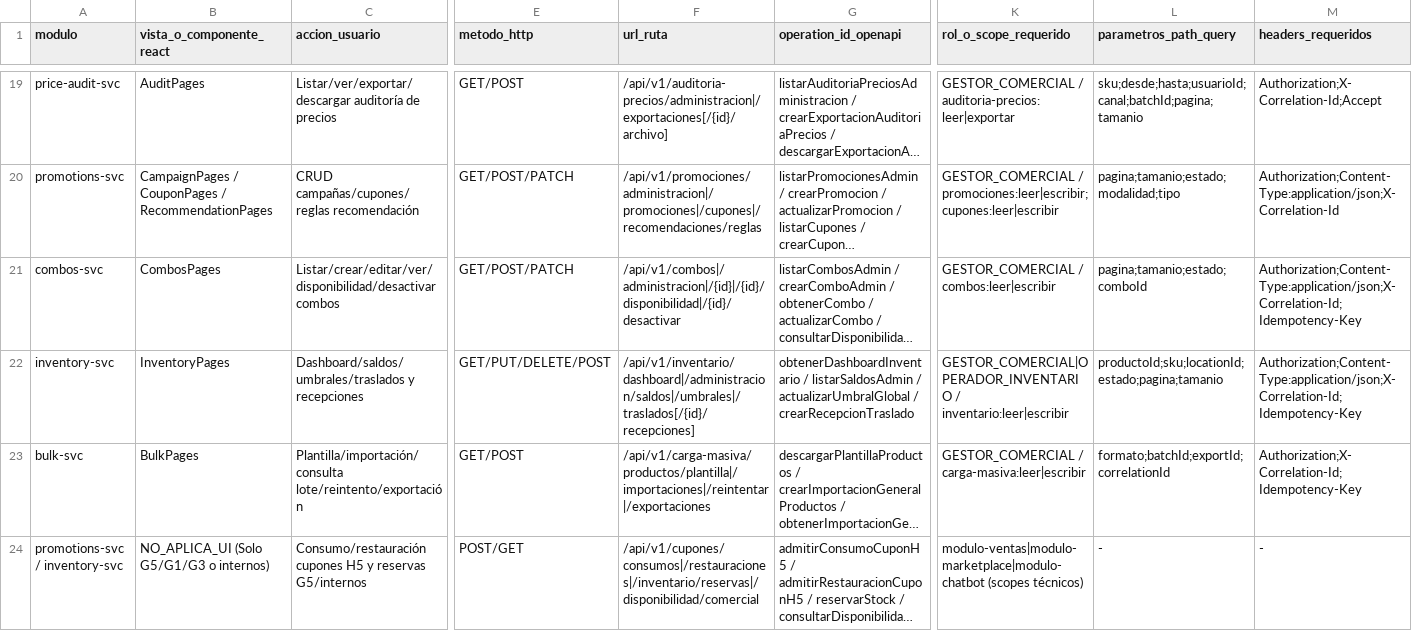
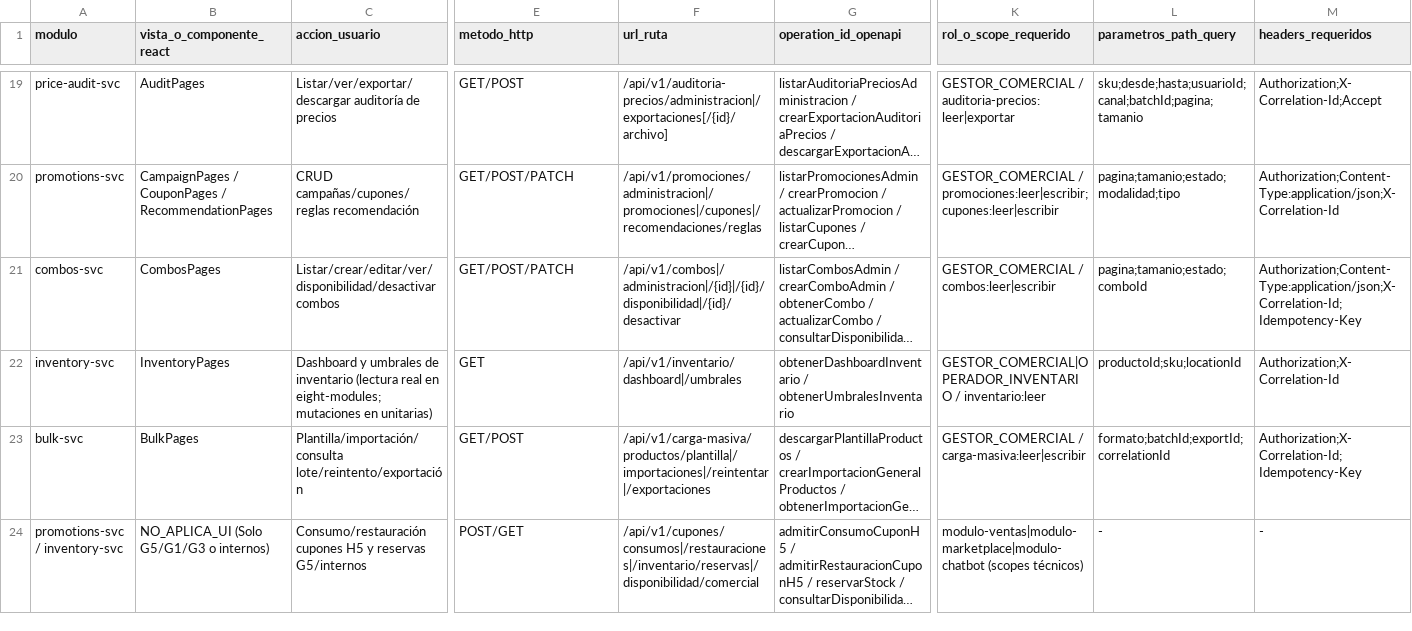
Before and after one commit to Taller-SW-Web/G6-Productos-Ofertas-docs, a CSV file: hitos/h5/MATRIZ_INTEGRACION_FRONTEND_BACKEND_H5_R2.csv, drawn as a sheet; only a part is shown, gaps mark what is left out; long unchanged cells end in …; the diff covers the shown part only; the diff names each change by its address in the sheet, - before the commit and + after, or states it on an @@ line.

Commit message:
docs(h5): actualizar matrices R2 y plan con orquestador real y aislamiento PG (P1-10/11)

```diff
--- a/hitos/h5/MATRIZ_INTEGRACION_FRONTEND_BACKEND_H5_R2.csv
+++ b/hitos/h5/MATRIZ_INTEGRACION_FRONTEND_BACKEND_H5_R2.csv
-C22 (accion_usuario): Dashboard/saldos/umbrales/traslados y recepciones
+C22 (accion_usuario): Dashboard y umbrales de inventario (lectura real en eight-modules; mutaciones en unitarias)
-E22 (metodo_http): GET/PUT/DELETE/POST
+E22 (metodo_http): GET
-F22 (url_ruta): /api/v1/inventario/dashboard|/administracion/saldos|/umbrales|/traslados[/{id}/recepciones]
+F22 (url_ruta): /api/v1/inventario/dashboard|/umbrales
-G22 (operation_id_openapi): obtenerDashboardInventario / listarSaldosAdmin / actualizarUmbralGlobal / crearRecepcionTraslado
+G22 (operation_id_openapi): obtenerDashboardInventario / obtenerUmbralesInventario
-K22 (rol_o_scope_requerido): GESTOR_COMERCIAL|OPERADOR_INVENTARIO / inventario:leer|escribir
+K22 (rol_o_scope_requerido): GESTOR_COMERCIAL|OPERADOR_INVENTARIO / inventario:leer
-L22 (parametros_path_query): productoId;sku;locationId;estado;pagina;tamanio
+L22 (parametros_path_query): productoId;sku;locationId
-M22 (headers_requeridos): Authorization;Content-Type:application/json;X-Correlation-Id;Idempotency-Key
+M22 (headers_requeridos): Authorization;X-Correlation-Id
```
Also changed, not shown: 6 edited cells elsewhere in this file, hitos/h5/MATRIZ_SEGURIDAD_G7_H5_R2.csv, 1 other file.
